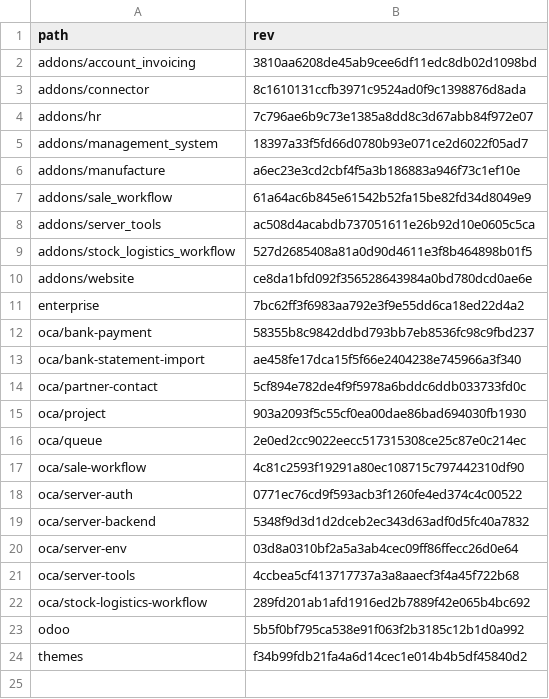
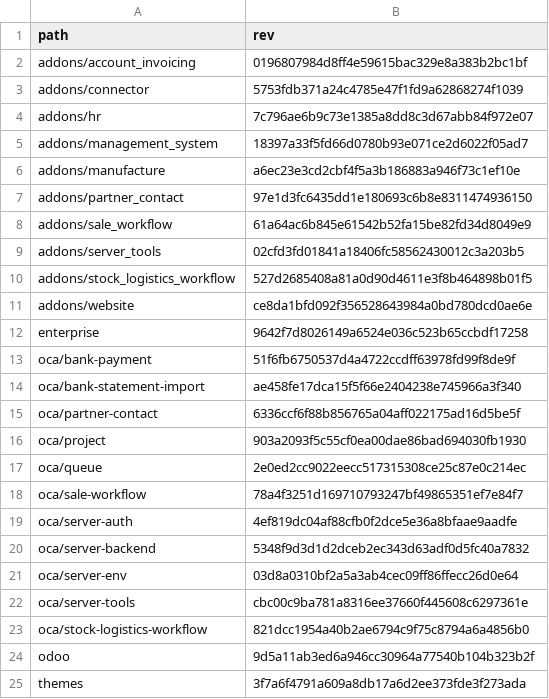
Before and after one commit to Mint-System/Odoo-Build, a CSV file: versions/18.0/.gitmodules.csv, drawn as a sheet.

```diff
--- a/versions/18.0/.gitmodules.csv
+++ b/versions/18.0/.gitmodules.csv
@@ -1,4 +1,4 @@
 path,rev
-addons/account_invoicing,3810aa6208de45ab9cee6df11edc8db02d1098bd
-addons/connector,8c1610131ccfb3971c9524ad0f9c1398876d8ada
+addons/account_invoicing,0196807984d8ff4e59615bac329e8a383b2bc1bf
+addons/connector,5753fdb371a24c4785e47f1fd9a62868274f1039
 addons/hr,7c796ae6b9c73e1385a8dd8c3d67abb84f972e07
@@ -6,19 +6,20 @@ addons/management_system,18397a33f5fd66d0780b93e071ce2d6022f05ad7
 addons/manufacture,a6ec23e3cd2cbf4f5a3b186883a946f73c1ef10e
+addons/partner_contact,97e1d3fc6435dd1e180693c6b8e8311474936150
 addons/sale_workflow,61a64ac6b845e61542b52fa15be82fd34d8049e9
-addons/server_tools,ac508d4acabdb737051611e26b92d10e0605c5ca
+addons/server_tools,02cfd3fd01841a18406fc58562430012c3a203b5
 addons/stock_logistics_workflow,527d2685408a81a0d90d4611e3f8b464898b01f5
 addons/website,ce8da1bfd092f356528643984a0bd780dcd0ae6e
-enterprise,7bc62ff3f6983aa792e3f9e55dd6ca18ed22d4a2
-oca/bank-payment,58355b8c9842ddbd793bb7eb8536fc98c9fbd237
+enterprise,9642f7d8026149a6524e036c523b65ccbdf17258
+oca/bank-payment,51f6fb6750537d4a4722ccdff63978fd99f8de9f
 oca/bank-statement-import,ae458fe17dca15f5f66e2404238e745966a3f340
-oca/partner-contact,5cf894e782de4f9f5978a6bddc6ddb033733fd0c
+oca/partner-contact,6336ccf6f88b856765a04aff022175ad16d5be5f
 oca/project,903a2093f5c55cf0ea00dae86bad694030fb1930
 oca/queue,2e0ed2cc9022eecc517315308ce25c87e0c214ec
-oca/sale-workflow,4c81c2593f19291a80ec108715c797442310df90
-oca/server-auth,0771ec76cd9f593acb3f1260fe4ed374c4c00522
+oca/sale-workflow,78a4f3251d169710793247bf49865351ef7e84f7
+oca/server-auth,4ef819dc04af88cfb0f2dce5e36a8bfaae9aadfe
 oca/server-backend,5348f9d3d1d2dceb2ec343d63adf0d5fc40a7832
 oca/server-env,03d8a0310bf2a5a3ab4cec09ff86ffecc26d0e64
-oca/server-tools,4ccbea5cf413717737a3a8aaecf3f4a45f722b68
-oca/stock-logistics-workflow,289fd201ab1afd1916ed2b7889f42e065b4bc692
-odoo,5b5f0bf795ca538e91f063f2b3185c12b1d0a992
-themes,f34b99fdb21fa4a6d14cec1e014b4b5df45840d2
+oca/server-tools,cbc00c9ba781a8316ee37660f445608c6297361e
+oca/stock-logistics-workflow,821dcc1954a40b2ae6794c9f75c8794a6a4856b0
+odoo,9d5a11ab3ed6a946cc30964a77540b104b323b2f
+themes,3f7a6f4791a609a8db17a6d2ee373fde3f273ada
```
Also changed, not shown: 3 other files.
